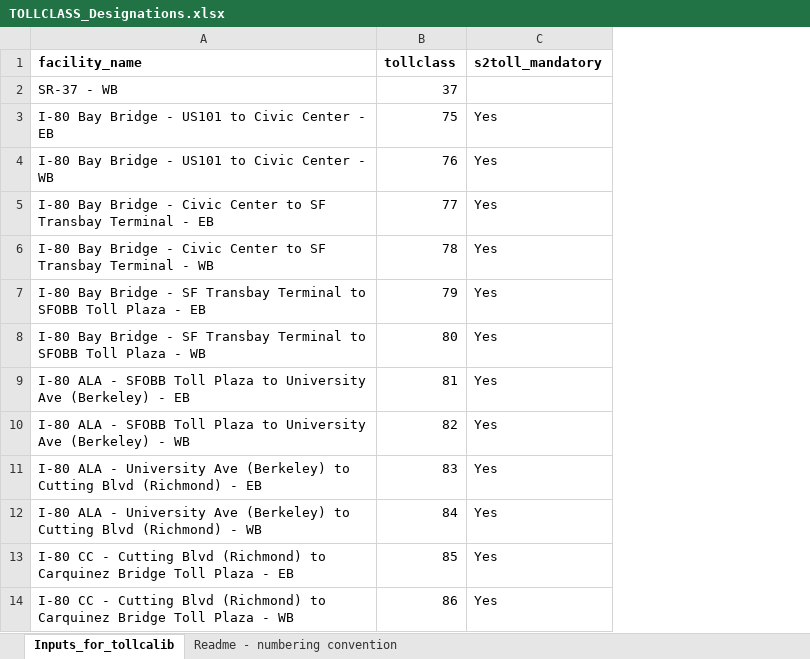
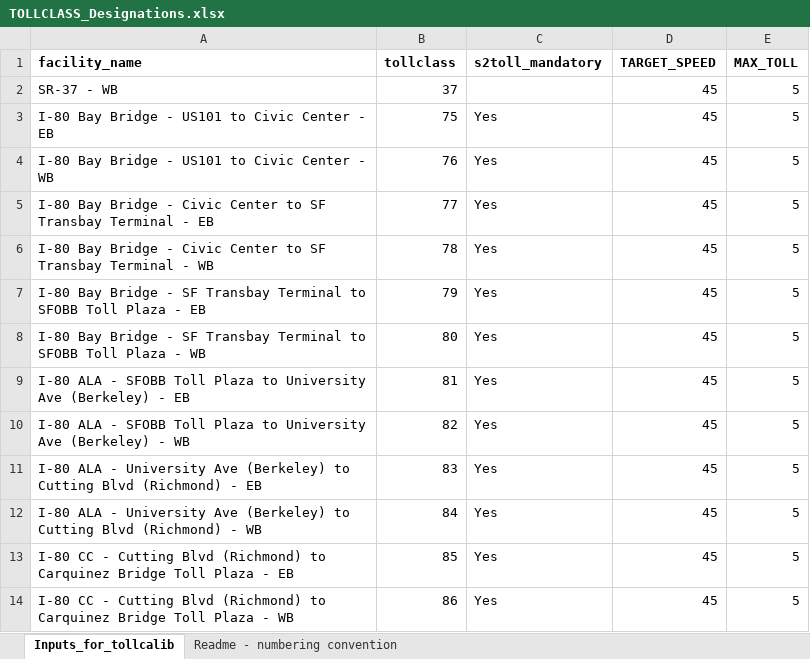
Before and after one commit to BayAreaMetro/travel-model-one, an Excel workbook: utilities/NextGenFwys/TOLLCLASS_Designations.xlsx, sheet Inputs_for_tollcalib, drawn as a sheet; only a part is shown; values as stored, in another font and other column widths than the file's, no borders; the diff names each change by its address in the sheet, - before the commit and + after, or states it on an @@ line.

Commit message:
Add two columns to make target speed and max toll configurable (TARGET_SPEED, MAX_TOLL)

```diff
--- a/utilities/NextGenFwys/TOLLCLASS_Designations.xlsx (sheet Inputs_for_tollcalib)
+++ b/utilities/NextGenFwys/TOLLCLASS_Designations.xlsx (sheet Inputs_for_tollcalib)
+column D (TARGET_SPEED), rows 2-14: all 45
+column E (MAX_TOLL), rows 2-14: all 5
```
